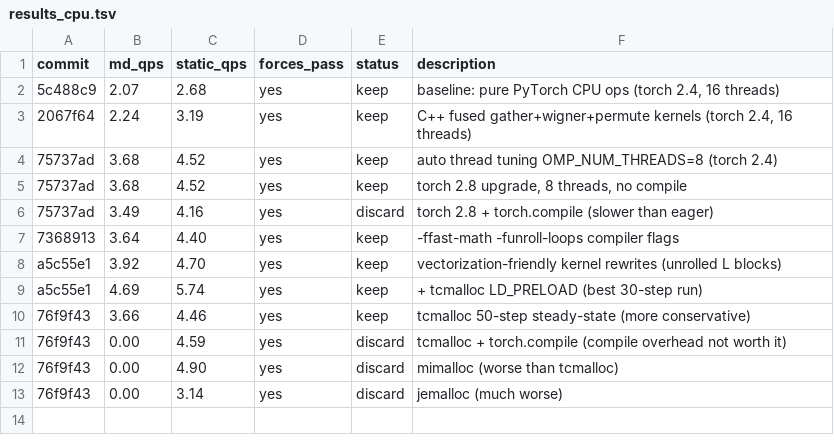
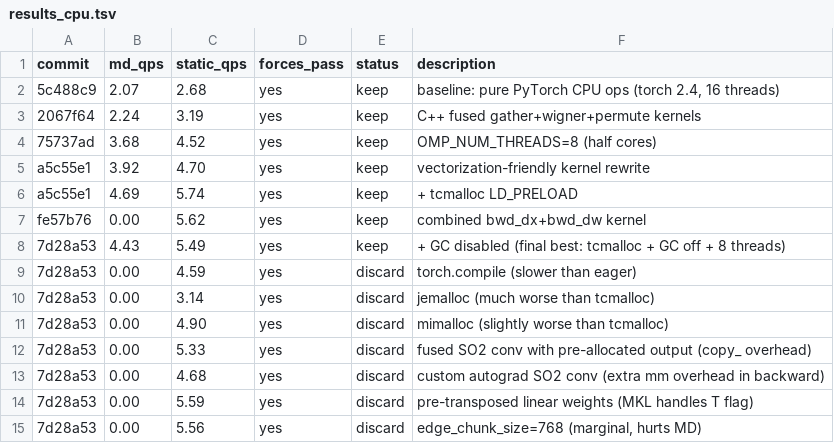
Before and after one commit to facebookresearch/fairchem, a TSV file: configs/uma/speed/results_cpu.tsv, drawn as a sheet.

```diff
--- a/configs/uma/speed/results_cpu.tsv
+++ b/configs/uma/speed/results_cpu.tsv
@@ -2,12 +2,14 @@ commit	md_qps	static_qps	forces_pass	status	description
 5c488c9	2.07	2.68	yes	keep	baseline: pure PyTorch CPU ops (torch 2.4, 16 threads)
-2067f64	2.24	3.19	yes	keep	C++ fused gather+wigner+permute kernels (torch 2.4, 16 threads)
-75737ad	3.68	4.52	yes	keep	auto thread tuning OMP_NUM_THREADS=8 (torch 2.4)
-75737ad	3.68	4.52	yes	keep	torch 2.8 upgrade, 8 threads, no compile
-75737ad	3.49	4.16	yes	discard	torch 2.8 + torch.compile (slower than eager)
-7368913	3.64	4.40	yes	keep	-ffast-math -funroll-loops compiler flags
-a5c55e1	3.92	4.70	yes	keep	vectorization-friendly kernel rewrites (unrolled L blocks)
-a5c55e1	4.69	5.74	yes	keep	+ tcmalloc LD_PRELOAD (best 30-step run)
-76f9f43	3.66	4.46	yes	keep	tcmalloc 50-step steady-state (more conservative)
-76f9f43	0.00	4.59	yes	discard	tcmalloc + torch.compile (compile overhead not worth it)
-76f9f43	0.00	4.90	yes	discard	mimalloc (worse than tcmalloc)
-76f9f43	0.00	3.14	yes	discard	jemalloc (much worse)
+2067f64	2.24	3.19	yes	keep	C++ fused gather+wigner+permute kernels
+75737ad	3.68	4.52	yes	keep	OMP_NUM_THREADS=8 (half cores)
+a5c55e1	3.92	4.70	yes	keep	vectorization-friendly kernel rewrite
+a5c55e1	4.69	5.74	yes	keep	+ tcmalloc LD_PRELOAD
+fe57b76	0.00	5.62	yes	keep	combined bwd_dx+bwd_dw kernel
+7d28a53	4.43	5.49	yes	keep	+ GC disabled (final best: tcmalloc + GC off + 8 threads)
+7d28a53	0.00	4.59	yes	discard	torch.compile (slower than eager)
+7d28a53	0.00	3.14	yes	discard	jemalloc (much worse than tcmalloc)
+7d28a53	0.00	4.90	yes	discard	mimalloc (slightly worse than tcmalloc)
+7d28a53	0.00	5.33	yes	discard	fused SO2 conv with pre-allocated output (copy_ overhead)
+7d28a53	0.00	4.68	yes	discard	custom autograd SO2 conv (extra mm overhead in backward)
+7d28a53	0.00	5.59	yes	discard	pre-transposed linear weights (MKL handles T flag)
+7d28a53	0.00	5.56	yes	discard	edge_chunk_size=768 (marginal, hurts MD)
```
